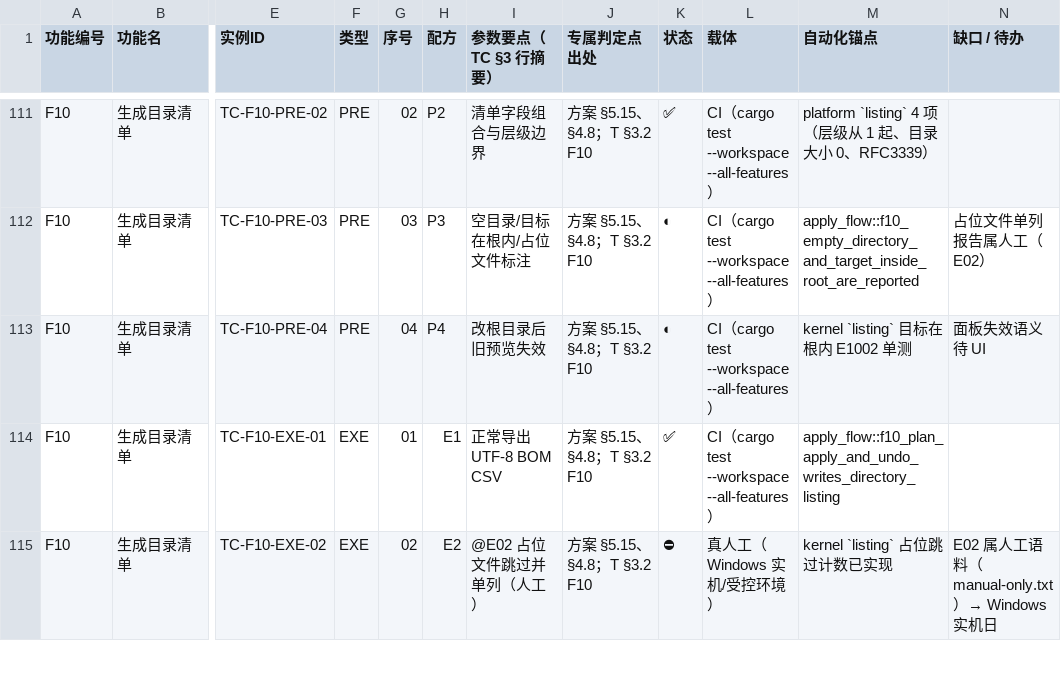
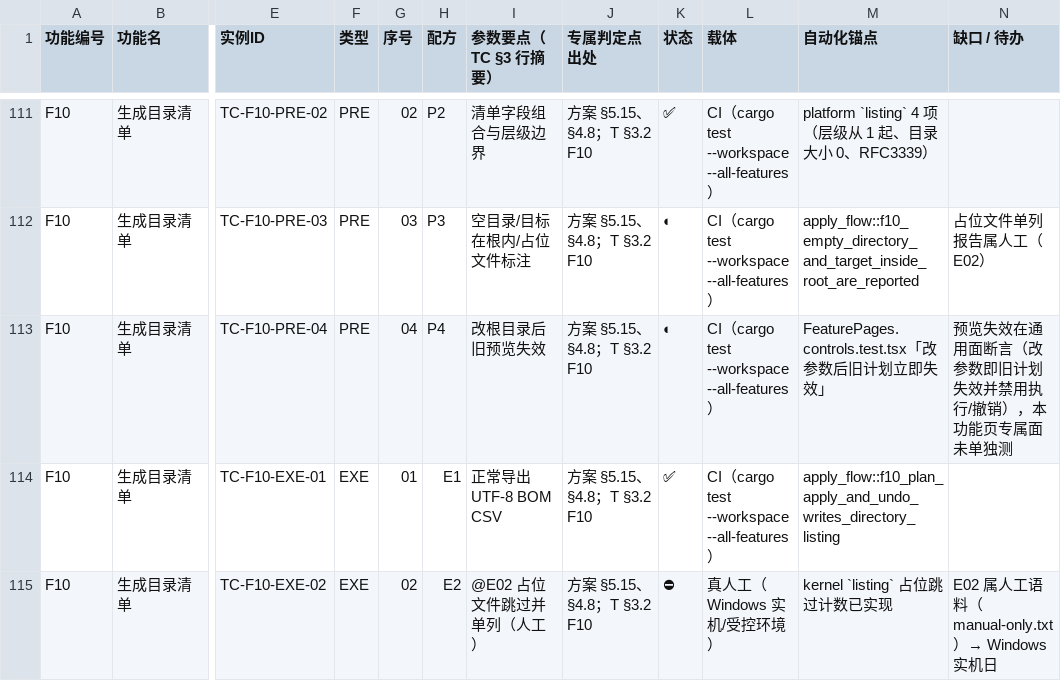
Before and after one commit to superge-cn/batchdesk, a CSV file: docs/testing/用例覆盖映射表-v0.2.csv, drawn as a sheet; only a part is shown, gaps mark what is left out; the diff covers the shown part only; the diff names each change by its address in the sheet, - before the commit and + after, or states it on an @@ line.

Commit message:
test(shell,platform,cli,scripts): 补齐 S01/S02 壳层断言，296 条锚点精确化到具体用例名
执行台账把 50 条实例判为「锚点需精确化／不可机器定位」，其中 S01 的预检与
执行阻断面在壳层实测清单里确实没有对应用例——属真缺测试而非文字问题。

- src-tauri：把预检门从 applyPlan 内联拆成 preflight_gate／apply_gate_block，
  可脱离 IPC 直接调用；补 5 条断言（E2004 阻断派发、阻断时零写入、逐次重算
  环境事实、UNC 不可达只警告不阻断、通过后经队列执行并进隔离目录），壳层 18→23
- platform：unc_share_root 只取 \\host\share 作为探测根，修掉对 UNC 路径
  probe_root 取本地盘根的错误口径
- cli：F11 撤销补一条真断言——目录撤销后仍非空时只回滚空目录、禁止递归删
- scripts：43 条整组式锚点改写为具体用例名；「＋裸用例名」形态改为精确段名
  核对（查不到即名不符，不再静默忽略）；「实测命令」按解析到的清单键所属载体
  填写，壳层/前端行不再误标根 workspace 命令

```diff
--- a/docs/testing/用例覆盖映射表-v0.2.csv
+++ b/docs/testing/用例覆盖映射表-v0.2.csv
-M113 (自动化锚点): kernel `listing` 目标在根内 E1002 单测
+M113 (自动化锚点): FeaturePages.controls.test.tsx「改参数后旧计划立即失效」
-N113 (缺口 / 待办): 面板失效语义待 UI
+N113 (缺口 / 待办): 预览失效在通用面断言（改参数即旧计划失效并禁用执行/撤销），本功能页专属面未单独测
```
Also changed, not shown: 83 edited cells elsewhere in this file, 7 other files.
